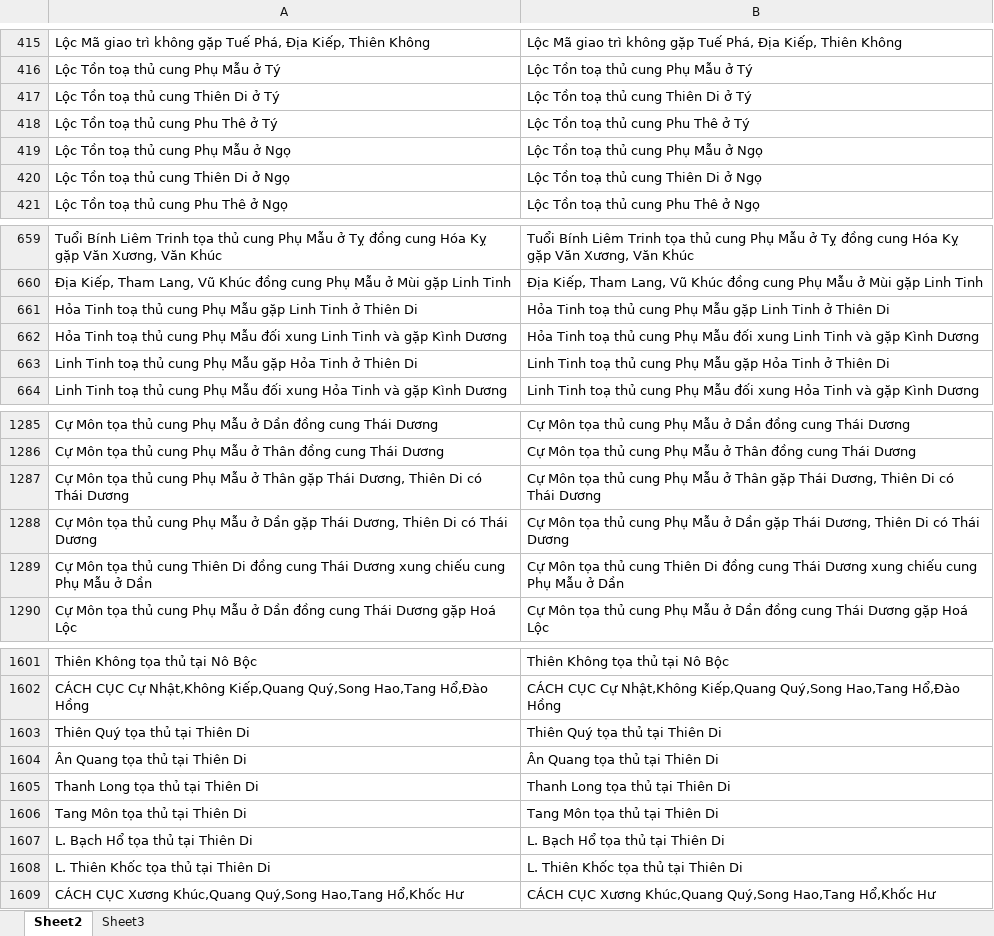
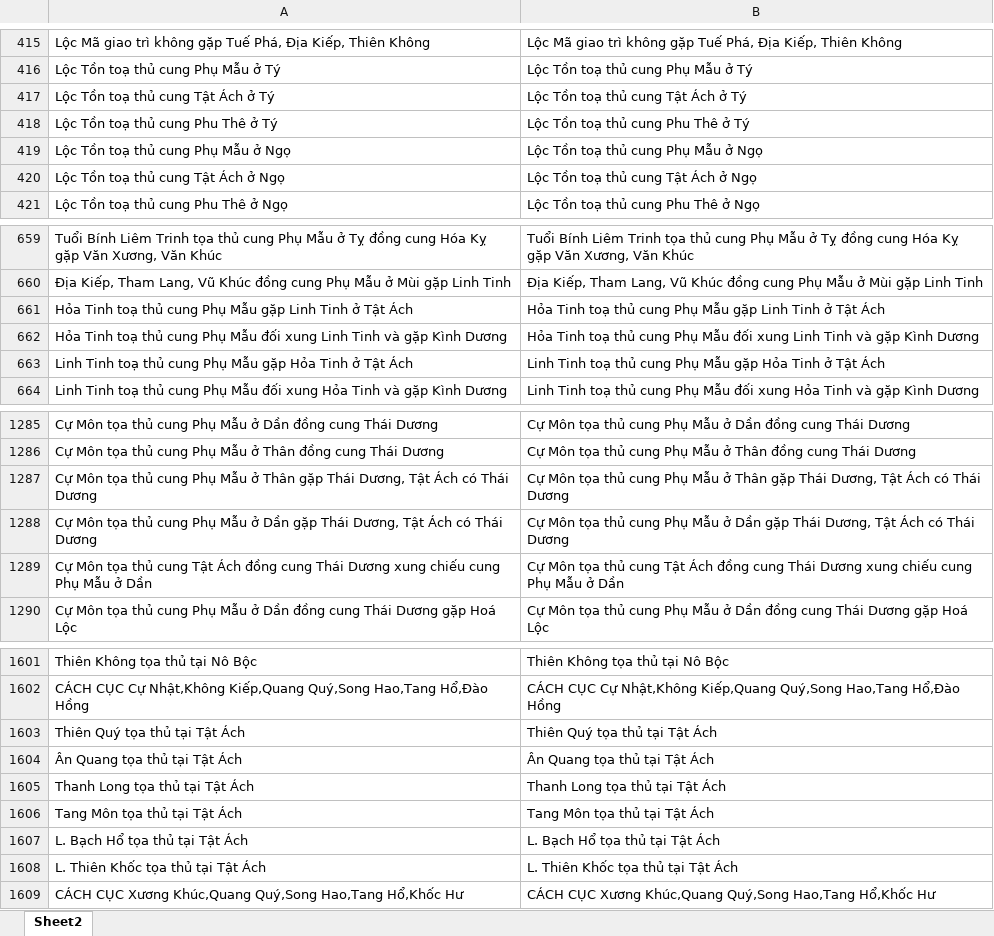
Before and after one commit to Donniehieu/LuanGiaiTuViBacPhai, an Excel workbook: LuanPhuMau.xlsx, sheet Sheet2, drawn as a sheet; only a part is shown, gaps mark what is left out; values as stored, in another font and other column widths than the file's, no borders; conditional formats not drawn; removed rows and columns are numbered as before the commit, all else as after; the diff covers the shown part only; the diff names each change by its address in the sheet, - before the commit and + after, or states it on an @@ line.

```diff
--- a/LuanPhuMau.xlsx (sheet Sheet2)
+++ b/LuanPhuMau.xlsx (sheet Sheet2)
-sheet tab: Sheet3
-A417: Lộc Tồn toạ thủ cung Thiên Di ở Tý
+A417: Lộc Tồn toạ thủ cung Tật Ách ở Tý
-B417: Lộc Tồn toạ thủ cung Thiên Di ở Tý
+B417: Lộc Tồn toạ thủ cung Tật Ách ở Tý
-A420: Lộc Tồn toạ thủ cung Thiên Di ở Ngọ
+A420: Lộc Tồn toạ thủ cung Tật Ách ở Ngọ
-B420: Lộc Tồn toạ thủ cung Thiên Di ở Ngọ
+B420: Lộc Tồn toạ thủ cung Tật Ách ở Ngọ
-A661: …Tinh ở Thiên Di
+A661: …Tinh ở Tật Ách
-B661: …Tinh ở Thiên Di
+B661: …Tinh ở Tật Ách
-A663: …Tinh ở Thiên Di
+A663: …Tinh ở Tật Ách
-B663: …Tinh ở Thiên Di
+B663: …Tinh ở Tật Ách
-A1287: …Thái Dương, Thiên Di có Thái…
+A1287: …Thái Dương, Tật Ách có Thái…
-B1287: …Thái Dương, Thiên Di có Thái…
+B1287: …Thái Dương, Tật Ách có Thái…
-A1288: …Thái Dương, Thiên Di có Thái…
+A1288: …Thái Dương, Tật Ách có Thái…
-B1288: …Thái Dương, Thiên Di có Thái…
+B1288: …Thái Dương, Tật Ách có Thái…
-A1289: …thủ cung Thiên Di đồng cung…
+A1289: …thủ cung Tật Ách đồng cung…
-B1289: …thủ cung Thiên Di đồng cung…
+B1289: …thủ cung Tật Ách đồng cung…
-A1603: Thiên Quý tọa thủ tại Thiên Di
+A1603: Thiên Quý tọa thủ tại Tật Ách
-B1603: Thiên Quý tọa thủ tại Thiên Di
+B1603: Thiên Quý tọa thủ tại Tật Ách
-row 1604: Ân Quang tọa thủ tại Thiên Di | Ân Quang tọa thủ tại Thiên Di
+row 1604: Ân Quang tọa thủ tại Tật Ách | Ân Quang tọa thủ tại Tật Ách
-A1605: Thanh Long tọa thủ tại Thiên Di
+A1605: Thanh Long tọa thủ tại Tật Ách
-B1605: Thanh Long tọa thủ tại Thiên Di
+B1605: Thanh Long tọa thủ tại Tật Ách
-row 1606: Tang Môn tọa thủ tại Thiên Di | Tang Môn tọa thủ tại Thiên Di
+row 1606: Tang Môn tọa thủ tại Tật Ách | Tang Môn tọa thủ tại Tật Ách
-A1607: L. Bạch Hổ tọa thủ tại Thiên Di
+A1607: L. Bạch Hổ tọa thủ tại Tật Ách
-B1607: L. Bạch Hổ tọa thủ tại Thiên Di
+B1607: L. Bạch Hổ tọa thủ tại Tật Ách
-A1608: L. Thiên Khốc tọa thủ tại Thiên Di
+A1608: L. Thiên Khốc tọa thủ tại Tật Ách
-B1608: L. Thiên Khốc tọa thủ tại Thiên Di
+B1608: L. Thiên Khốc tọa thủ tại Tật Ách
```
Also changed, not shown: 4 edited cells elsewhere in this sheet, LuanHuynhDe.xlsx, LuanPhucDuc.xlsx, 19 other files.
